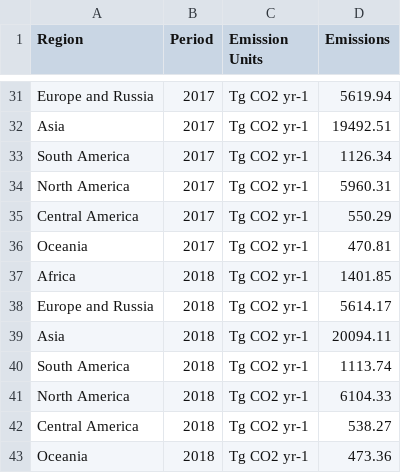
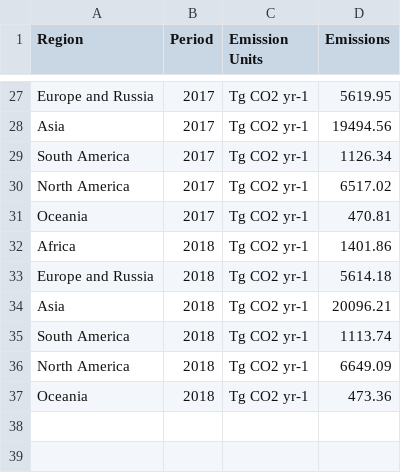
Before and after one commit to RPGroup-PBoC/human_impacts, a CSV file: data/atmosphere_biogeochemistry/global_carbon_project_CO2/processed/regional_co2_data_processed.csv, drawn as a sheet; only a part is shown, gaps mark what is left out; removed rows and columns are numbered as before the commit, all else as after; the diff covers the shown part only; the diff names each change by its address in the sheet, - before the commit and + after, or states it on an @@ line.

Commit message:
Update regional breakdown of CO2 emissions.

```diff
--- a/data/atmosphere_biogeochemistry/global_carbon_project_CO2/processed/regional_co2_data_processed.csv
+++ b/data/atmosphere_biogeochemistry/global_carbon_project_CO2/processed/regional_co2_data_processed.csv
-D27 (Emissions): 5619.94
+D27 (Emissions): 5619.95
-D28 (Emissions): 19492.51
+D28 (Emissions): 19494.56
-D30 (Emissions): 5960.31
+D30 (Emissions): 6517.02
-row 35: Central America | 2017 | Tg CO2 yr-1 | 550.29
-D32 (Emissions): 1401.85
+D32 (Emissions): 1401.86
-D33 (Emissions): 5614.17
+D33 (Emissions): 5614.18
-D34 (Emissions): 20094.11
+D34 (Emissions): 20096.21
-D36 (Emissions): 6104.33
+D36 (Emissions): 6649.09
-row 42: Central America | 2018 | Tg CO2 yr-1 | 538.27
```
Also changed, not shown: 4 removed rows and 11 edited cells elsewhere in this file, 2 other files.
